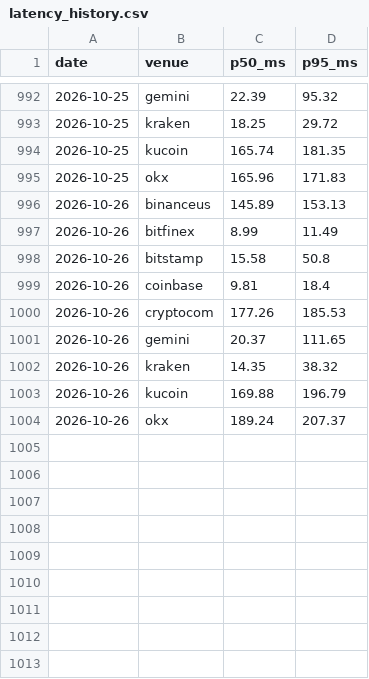
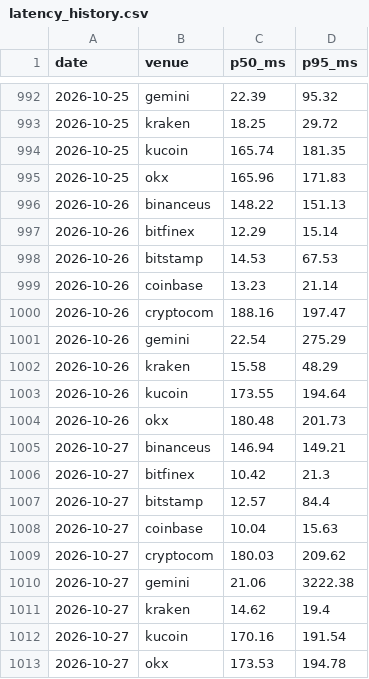
Before and after one commit to sircharli3/fillbench-data, a CSV file: data/latency/latency_history.csv, drawn as a sheet; only a part is shown, gaps mark what is left out.

Commit message:
chore: sync benchmark data from fillbench.com (latency, fees, x402)

```diff
--- a/data/latency/latency_history.csv
+++ b/data/latency/latency_history.csv
@@ -995,10 +995,19 @@ date,venue,p50_ms,p95_ms
 2026-10-25,okx,165.96,171.83
-2026-10-26,binanceus,145.89,153.13
-2026-10-26,bitfinex,8.99,11.49
-2026-10-26,bitstamp,15.58,50.8
-2026-10-26,coinbase,9.81,18.4
-2026-10-26,cryptocom,177.26,185.53
-2026-10-26,gemini,20.37,111.65
-2026-10-26,kraken,14.35,38.32
-2026-10-26,kucoin,169.88,196.79
-2026-10-26,okx,189.24,207.37
+2026-10-26,binanceus,148.22,151.13
+2026-10-26,bitfinex,12.29,15.14
+2026-10-26,bitstamp,14.53,67.53
+2026-10-26,coinbase,13.23,21.14
+2026-10-26,cryptocom,188.16,197.47
+2026-10-26,gemini,22.54,275.29
+2026-10-26,kraken,15.58,48.29
+2026-10-26,kucoin,173.55,194.64
+2026-10-26,okx,180.48,201.73
+2026-10-27,binanceus,146.94,149.21
+2026-10-27,bitfinex,10.42,21.3
+2026-10-27,bitstamp,12.57,84.4
+2026-10-27,coinbase,10.04,15.63
+2026-10-27,cryptocom,180.03,209.62
+2026-10-27,gemini,21.06,3222.38
+2026-10-27,kraken,14.62,19.4
+2026-10-27,kucoin,170.16,191.54
+2026-10-27,okx,173.53,194.78
```
Also changed, not shown: 6 other files.
